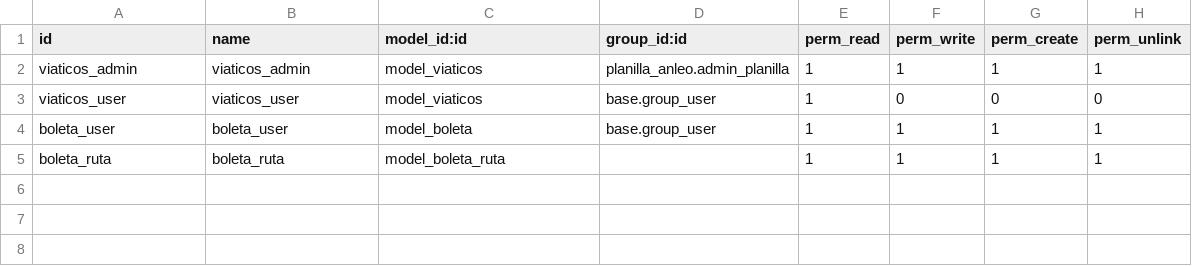
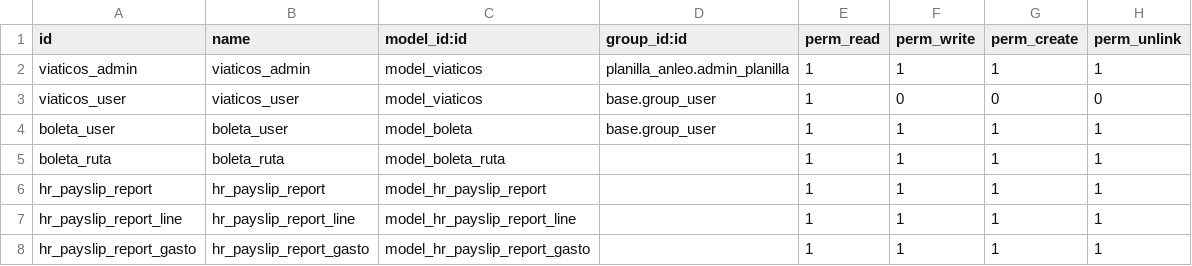
Before and after one commit to lfelipecr/planilla_anleo, a CSV file: security/ir.model.access.csv, drawn as a sheet; the diff names each change by its address in the sheet, - before the commit and + after, or states it on an @@ line.

```diff
--- a/security/ir.model.access.csv
+++ b/security/ir.model.access.csv
+row 6: hr_payslip_report | hr_payslip_report | model_hr_payslip_report |  | 1 | 1 | 1 | 1
+row 7: hr_payslip_report_line | hr_payslip_report_line | model_hr_payslip_report_line |  | 1 | 1 | 1 | 1
+row 8: hr_payslip_report_gasto | hr_payslip_report_gasto | model_hr_payslip_report_gasto |  | 1 | 1 | 1 | 1
```
Also changed, not shown: 5 other files.
